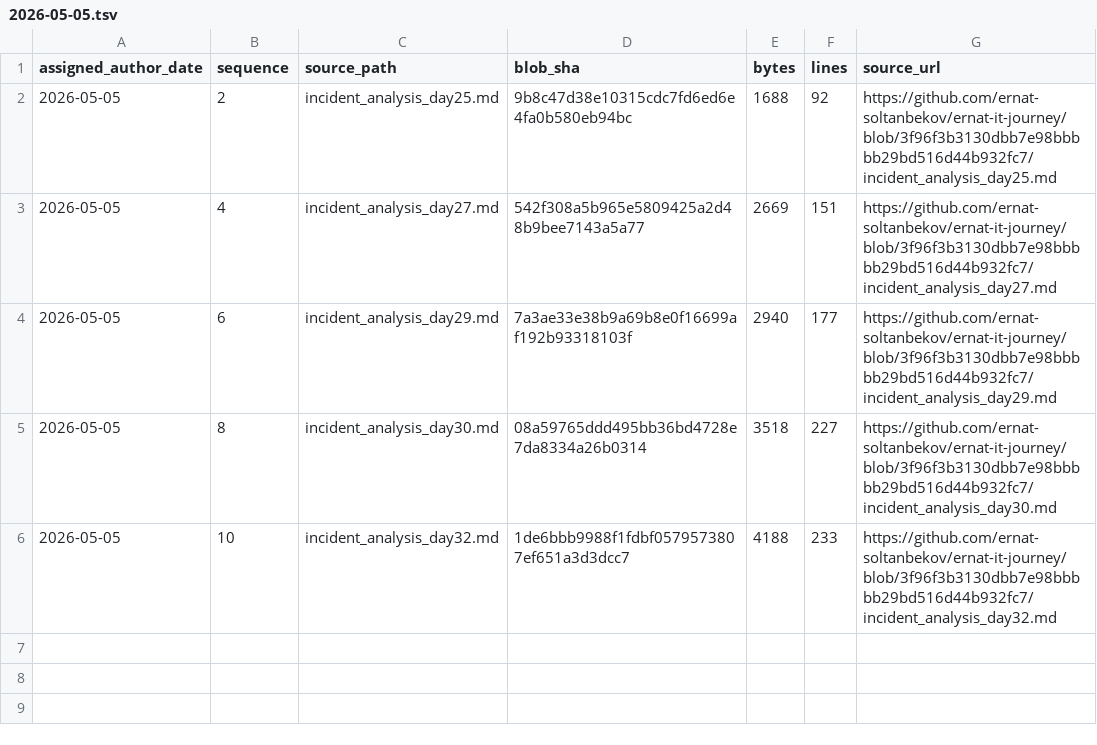
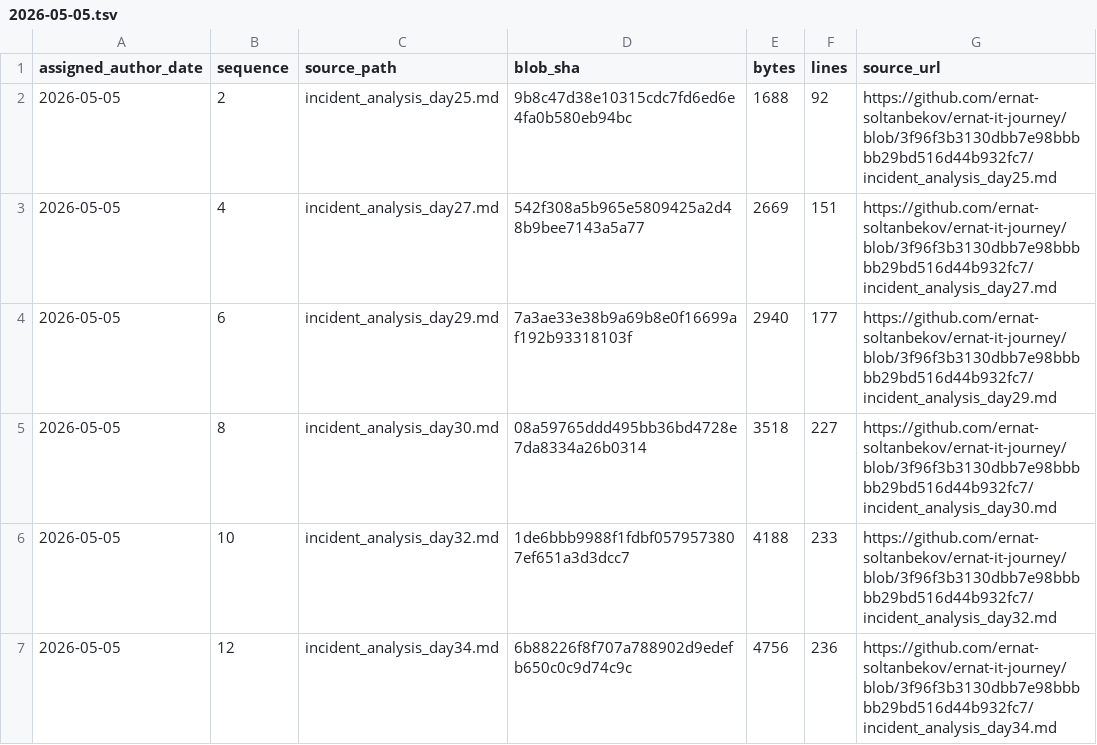
Before and after one commit to ernat-soltanbekov/ernat-it-journey, a TSV file: source-catalog-2026-09-30/daily/2026-05-05.tsv, drawn as a sheet.

Commit message:
catalog: add source metadata for 2026-05-05 #12 (backfill generated 2026-09-30)

```diff
--- a/source-catalog-2026-09-30/daily/2026-05-05.tsv
+++ b/source-catalog-2026-09-30/daily/2026-05-05.tsv
@@ -6 +6,2 @@ assigned_author_date	sequence	source_path	blob_sha	bytes	lines	source_url
 2026-05-05	10	incident_analysis_day32.md	1de6bbb9988f1fdbf0579573807ef651a3d3dcc7	4188	233	https://github.com/ernat-soltanbekov/ernat-it-journey/blob/3f96f3b3130dbb7e98bbbbb29bd516d44b932fc7/incident_analysis_day32.md
+2026-05-05	12	incident_analysis_day34.md	6b88226f8f707a788902d9edefb650c0c9d74c9c	4756	236	https://github.com/ernat-soltanbekov/ernat-it-journey/blob/3f96f3b3130dbb7e98bbbbb29bd516d44b932fc7/incident_analysis_day34.md
```
